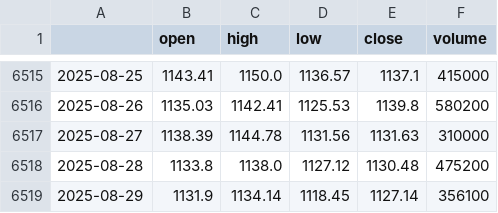
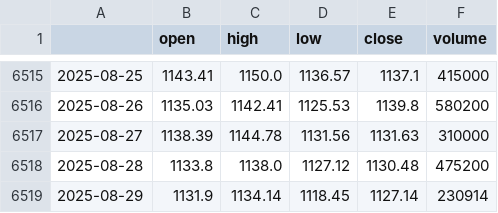
Before and after one commit to minsariyasoheb/Financial-Market-Analysis-Dashboard, a CSV file: data/BLK_daily.csv, drawn as a sheet; only a part is shown, gaps mark what is left out.

```diff
--- a/data/BLK_daily.csv
+++ b/data/BLK_daily.csv
@@ -6518,2 +6518,2 @@
 2025-08-28,1133.8,1138.0,1127.12,1130.48,475200
-2025-08-29,1131.9,1134.14,1118.45,1127.14,356100
+2025-08-29,1131.9,1134.14,1118.45,1127.14,230914
```
Also changed, not shown: data/AAPL_daily.csv, data/AMZN_daily.csv, 6 other files.
